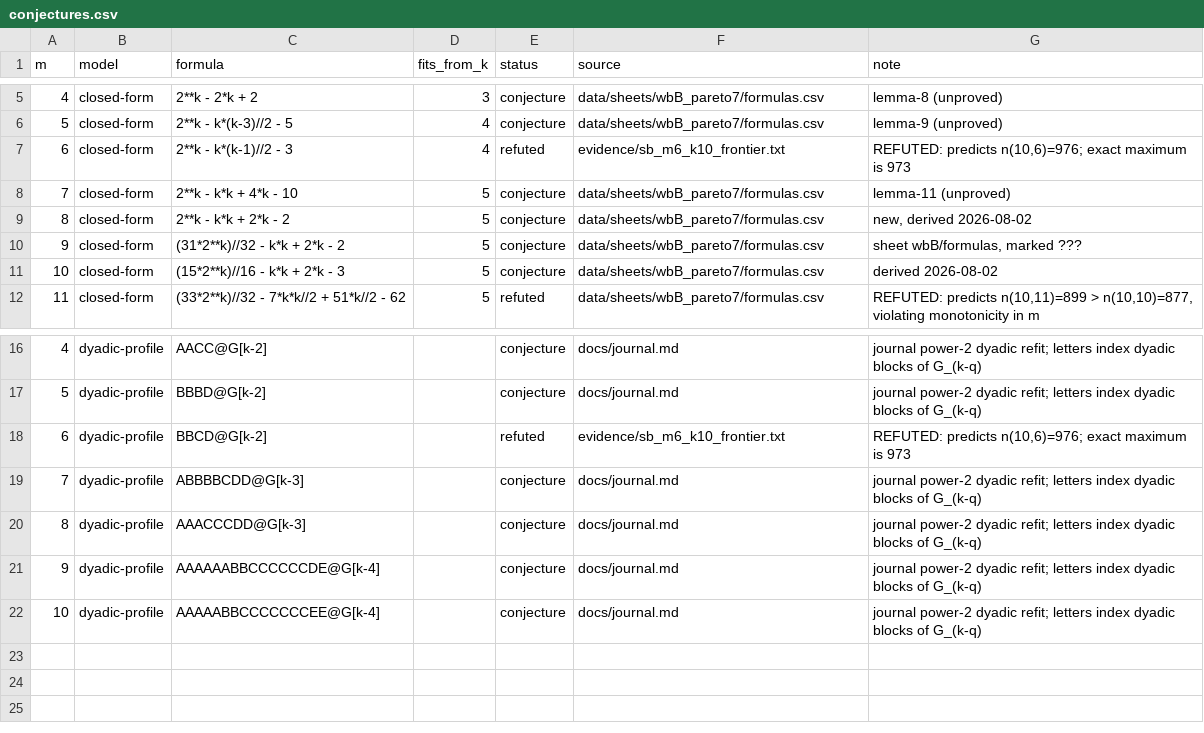
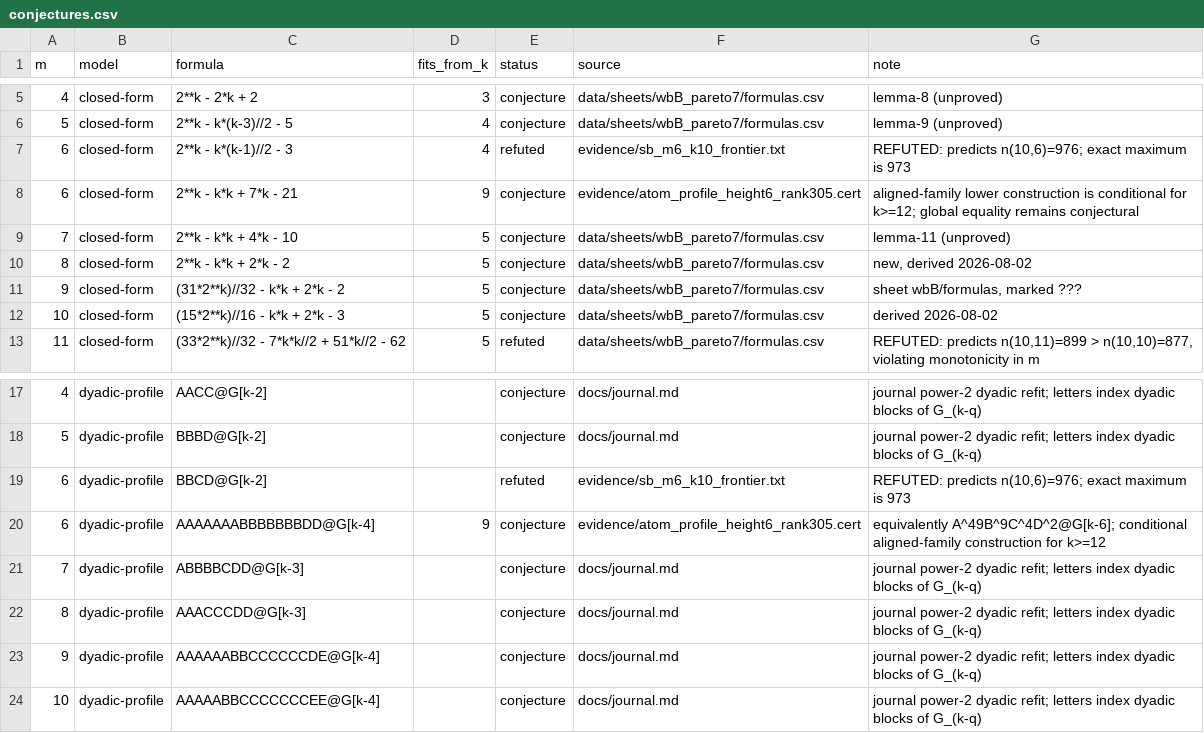
Before and after one commit to fedork/radio, a CSV file: data/conjectures.csv, drawn as a sheet; only a part is shown, gaps mark what is left out; the diff names each change by its address in the sheet, - before the commit and + after, or states it on an @@ line.

Commit message:
Lift the rank-305 atom profile exactly

```diff
--- a/data/conjectures.csv
+++ b/data/conjectures.csv
+row 8: 6 | closed-form | 2**k - k*k + 7*k - 21 | 9 | conjecture | evidence/atom_profile_height6_rank305.cert | aligned-family lower construction is conditional for k>=12; global equality remains conjectural
+row 20: 6 | dyadic-profile | AAAAAAABBBBBBBDD@G[k-4] | 9 | conjecture | evidence/atom_profile_height6_rank305.cert | equivalently A^49B^9C^4D^2@G[k-6]; conditional aligned-family construction for k>=12
```
Also changed, not shown: 11 other files.
